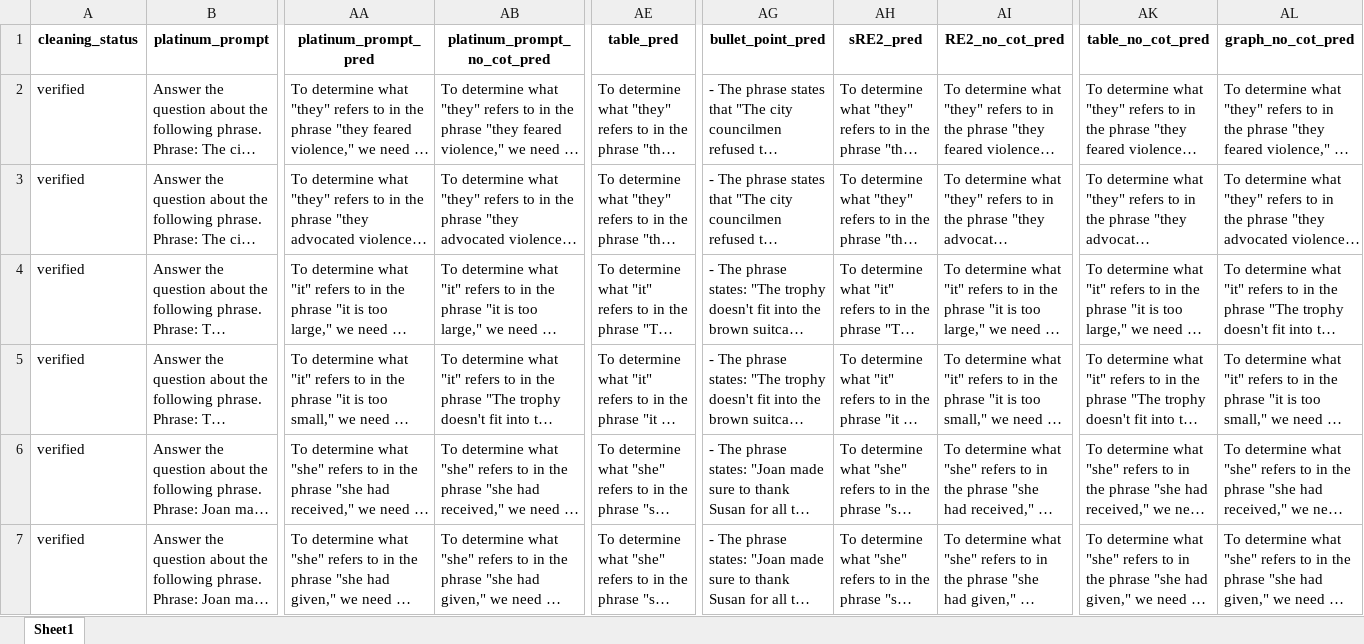
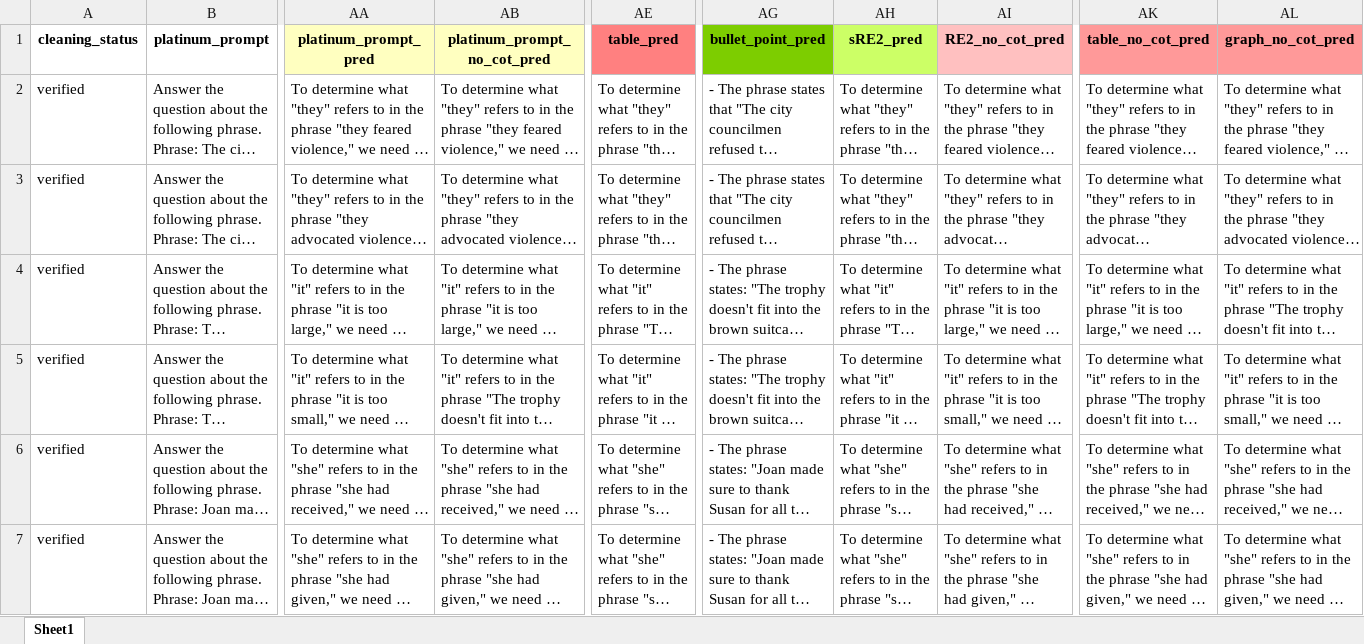
Before and after one commit to WooYoungSeok/Smart_RE2, an Excel workbook: predictions_gpt-4o-mini_winograd_20250313_155205.xlsx, sheet Sheet1, drawn as a sheet; only a part is shown, gaps mark what is left out; long unchanged cells end in …; values as stored, in another font and other column widths than the file's, no borders; the diff covers the shown part only; the diff names each change by its address in the sheet, - before the commit and + after, or states it on an @@ line.

```diff
--- a/predictions_gpt-4o-mini_winograd_20250313_155205.xlsx (sheet Sheet1)
+++ b/predictions_gpt-4o-mini_winograd_20250313_155205.xlsx (sheet Sheet1)
-AA1:AB1 fill: none
+AA1:AB1 fill: #FFFFC0
-AE1 fill: none
+AE1 fill: #FF8080
-AG1 fill: none
+AG1 fill: #7DCD00
-AH1 fill: none
+AH1 fill: #CCFF66
-AI1 fill: none
+AI1 fill: #FFC0C0
-AK1:AL1 fill: none
+AK1:AL1 fill: #FF9999
```
Also changed, not shown: cell formats elsewhere in this sheet, evaluation_results_gpt-4o-mini_squad_20250314_000622.xlsx, evaluation_results_gpt-4o-mini_winograd_20250314_001852.xlsx, 1 other file.
